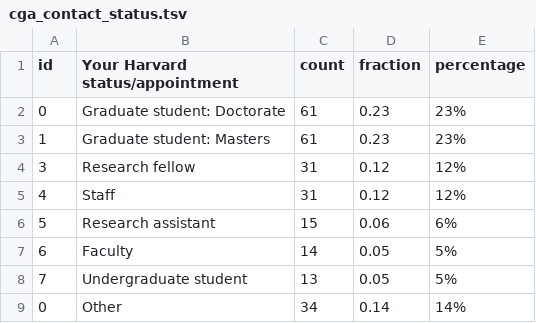
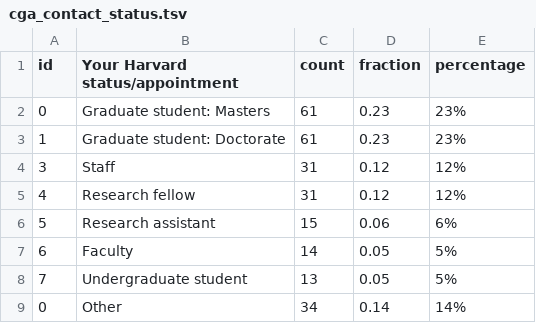
Before and after one commit to IQSS/iqss-metrics-dashboard, a TSV file: assets/data/cga_contact_status.tsv, drawn as a sheet.

```diff
--- a/assets/data/cga_contact_status.tsv
+++ b/assets/data/cga_contact_status.tsv
@@ -1,6 +1,6 @@
 id	Your Harvard status/appointment	count	fraction	percentage
-0	Graduate student: Doctorate	61	0.23	23%
-1	Graduate student: Masters	61	0.23	23%
-3	Research fellow	31	0.12	12%
-4	Staff	31	0.12	12%
+0	Graduate student: Masters	61	0.23	23%
+1	Graduate student: Doctorate	61	0.23	23%
+3	Staff	31	0.12	12%
+4	Research fellow	31	0.12	12%
 5	Research assistant	15	0.06	6%
```
Also changed, not shown: assets/data/cgaEventRegistration.tsv, assets/data/cgaGISApplication.tsv, 5 other files.
